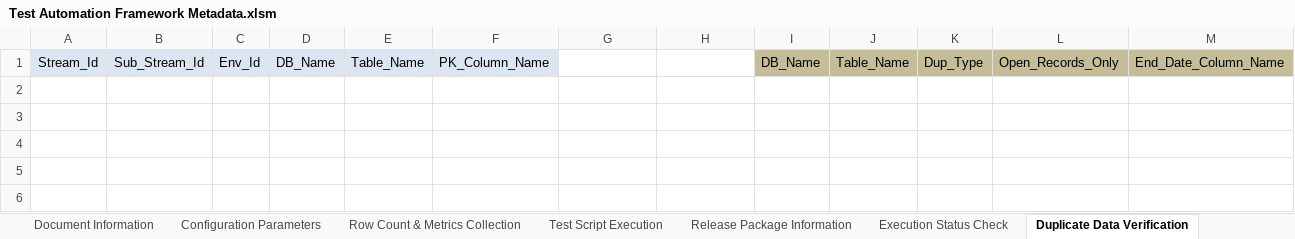
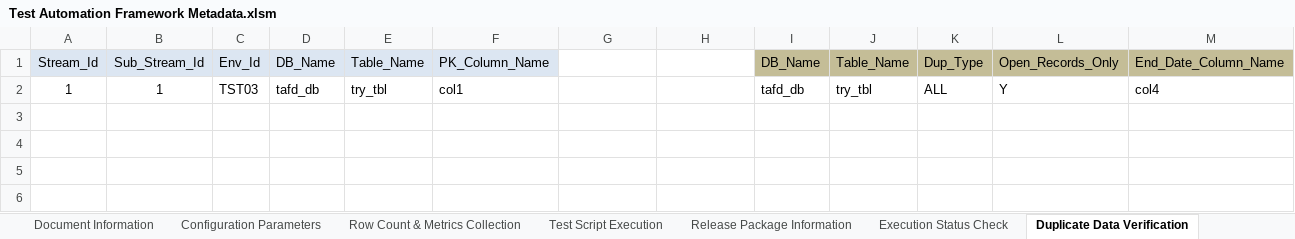
Before and after one commit to Tayyba23/TAFTest2, an Excel workbook: Input Parameter Files/Test Automation Framework Metadata.xlsm, sheet Duplicate Data Verification, drawn as a sheet; only a part is shown; the shorter side is filled out with more unchanged rows; values as stored, in another font and other column widths than the file's, no borders; removed rows and columns are numbered as before the commit, all else as after; the diff names each change by its address in the sheet, - before the commit and + after, or states it on an @@ line.

```diff
--- a/Input Parameter Files/Test Automation Framework Metadata.xlsm (sheet Duplicate Data Verification)
+++ b/Input Parameter Files/Test Automation Framework Metadata.xlsm (sheet Duplicate Data Verification)
-row 2: (empty)
+row 2: 1 | 1 | TST03 | tafd_db | try_tbl | col1 | tafd_db|try_tbl | tafd_db|try_tbl | tafd_db | try_tbl | ALL | Y | col4
-row 3: (empty)
-row 4:  |  |  |  |  |  | | | 0
```
Also changed, not shown: sheet History Verification, sheet Release Package Information, sheet Minus Test, sheet Surrogate Key Verification, sheet RI Verification, sheet Test Script Execution, 1 more sheet, charts or pictures, 3 other files.
